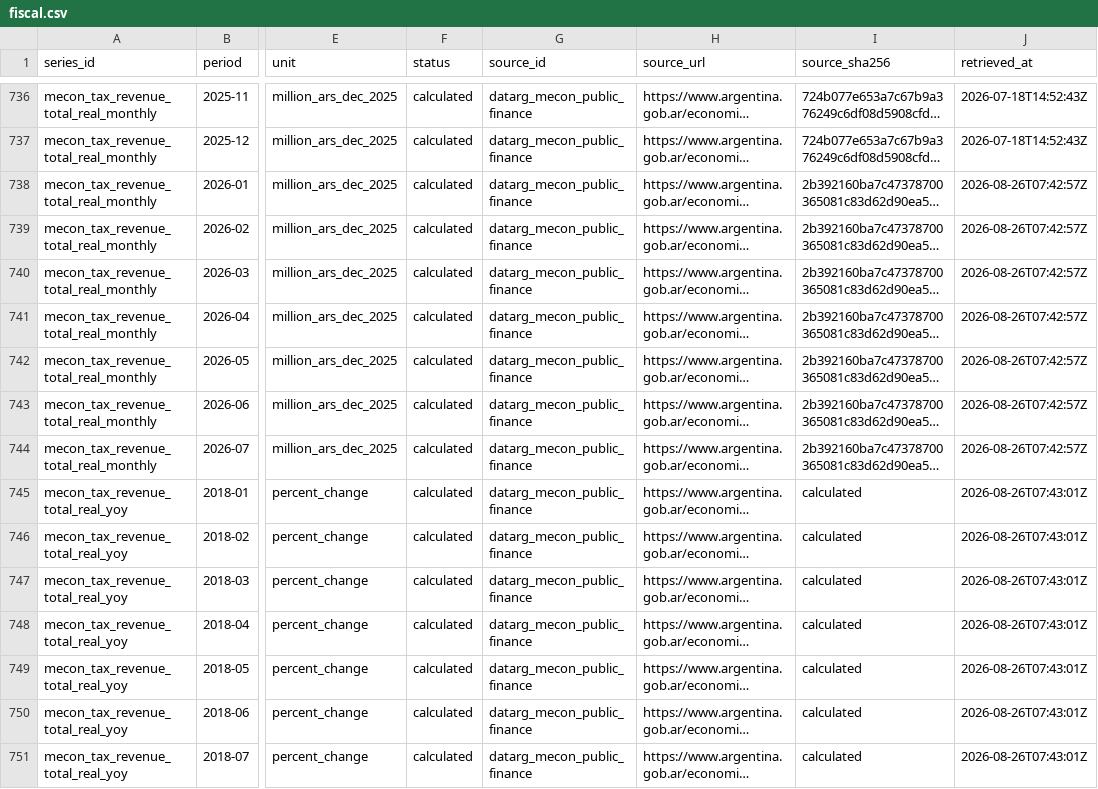
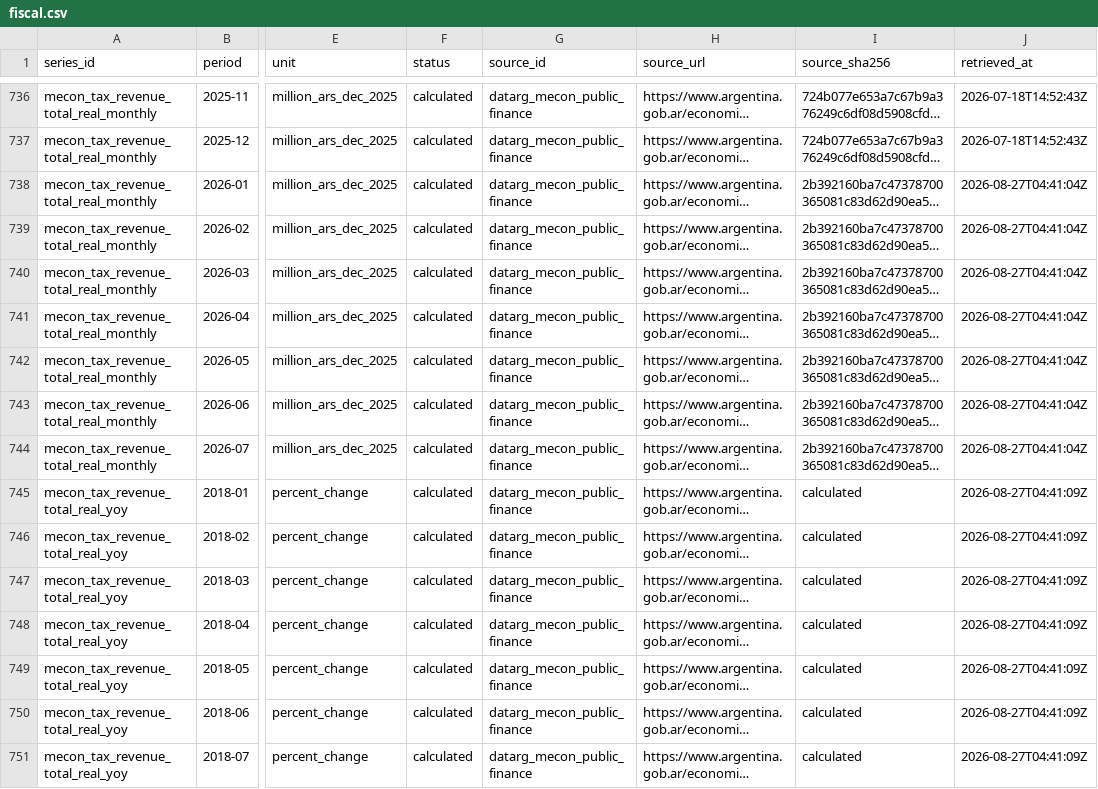
Before and after one commit to mlinei/DatArg, a CSV file: data/processed/fiscal.csv, drawn as a sheet; only a part is shown, gaps mark what is left out; long unchanged cells end in …; the diff covers the shown part only; the diff names each change by its address in the sheet, - before the commit and + after, or states it on an @@ line.

```diff
--- a/data/processed/fiscal.csv
+++ b/data/processed/fiscal.csv
-J738:J744 (retrieved_at): 2026-08-26T07:42:57Z
+J738:J744 (retrieved_at): 2026-08-27T04:41:04Z
-J745:J751 (retrieved_at): 2026-08-26T07:43:01Z
+J745:J751 (retrieved_at): 2026-08-27T04:41:09Z
```
Also changed, not shown: 184 edited cells elsewhere in this file, data/processed/fgs.csv, data/processed/net_reserves.csv, 50 other files.
